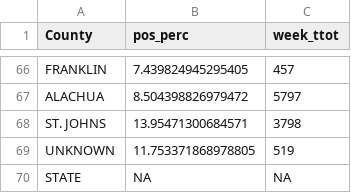
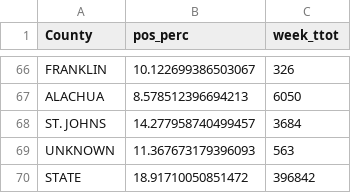
Before and after one commit to kokbent/covis19-data, a CSV file: ct_pos_perc.csv, drawn as a sheet; only a part is shown, gaps mark what is left out; the diff covers the shown part only; the diff names each change by its address in the sheet, - before the commit and + after, or states it on an @@ line.

```diff
--- a/ct_pos_perc.csv
+++ b/ct_pos_perc.csv
-B66 (pos_perc): 7.439824945295405
+B66 (pos_perc): 10.122699386503067
-C66 (week_ttot): 457
+C66 (week_ttot): 326
-B67 (pos_perc): 8.504398826979472
+B67 (pos_perc): 8.578512396694213
-C67 (week_ttot): 5797
+C67 (week_ttot): 6050
-B68 (pos_perc): 13.95471300684571
+B68 (pos_perc): 14.277958740499457
-C68 (week_ttot): 3798
+C68 (week_ttot): 3684
-B69 (pos_perc): 11.753371868978805
+B69 (pos_perc): 11.367673179396093
-C69 (week_ttot): 519
+C69 (week_ttot): 563
-B70 (pos_perc): NA
+B70 (pos_perc): 18.91710050851472
-C70 (week_ttot): NA
+C70 (week_ttot): 396842
```
Also changed, not shown: 128 edited cells elsewhere in this file, case_ev.csv, county_case.csv, 2 other files.
